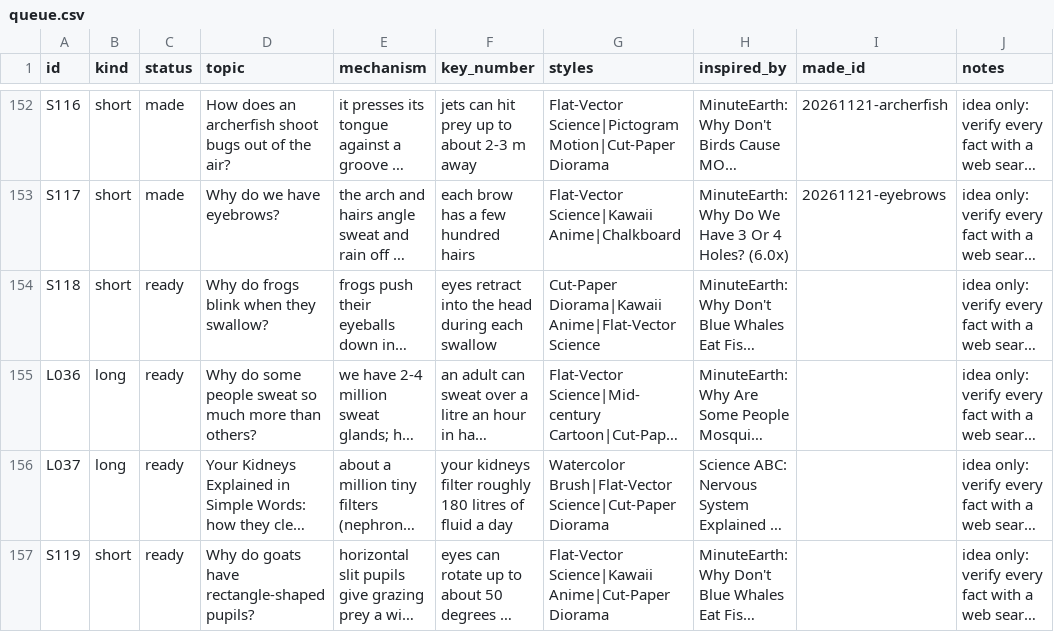
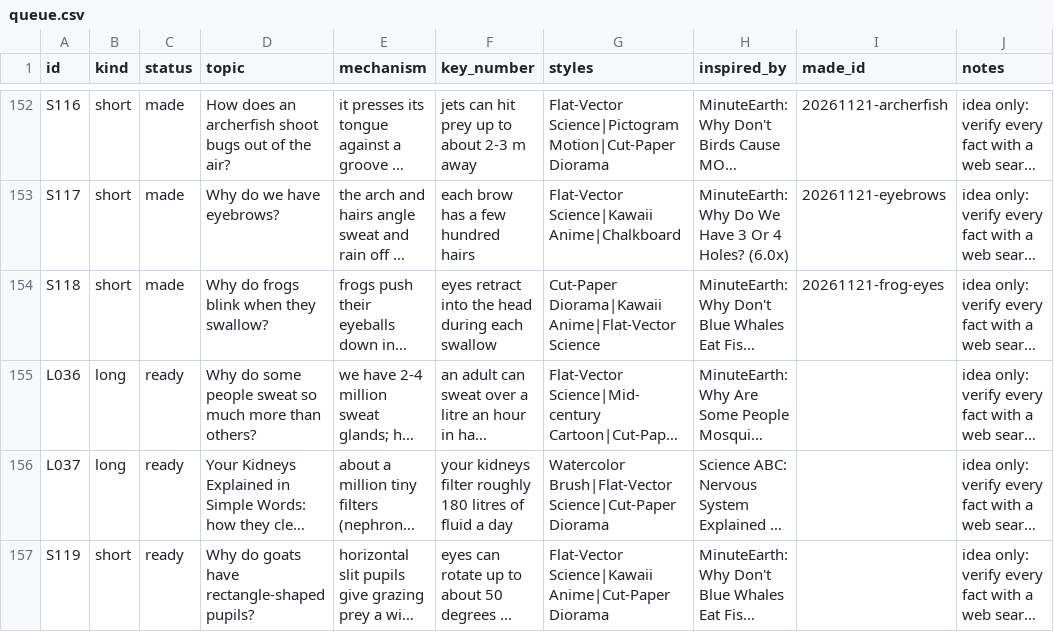
Before and after one commit to akachwaha27/shorts-autopilot, a CSV file: explainer/topics/queue.csv, drawn as a sheet; only a part is shown, gaps mark what is left out; long unchanged cells end in …; the diff names each change by its address in the sheet, - before the commit and + after, or states it on an @@ line.

```diff
--- a/explainer/topics/queue.csv
+++ b/explainer/topics/queue.csv
-C154 (status): ready
+C154 (status): made
-I154 (made_id): (empty)
+I154 (made_id): 20261121-frog-eyes
```
Also changed, not shown: 5 other files.
